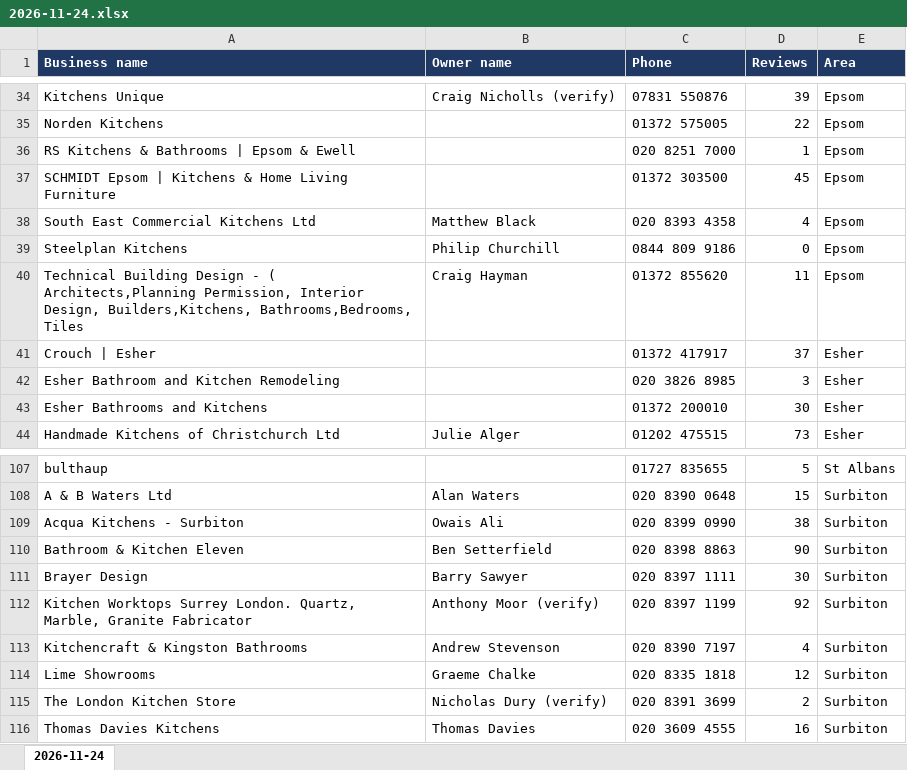
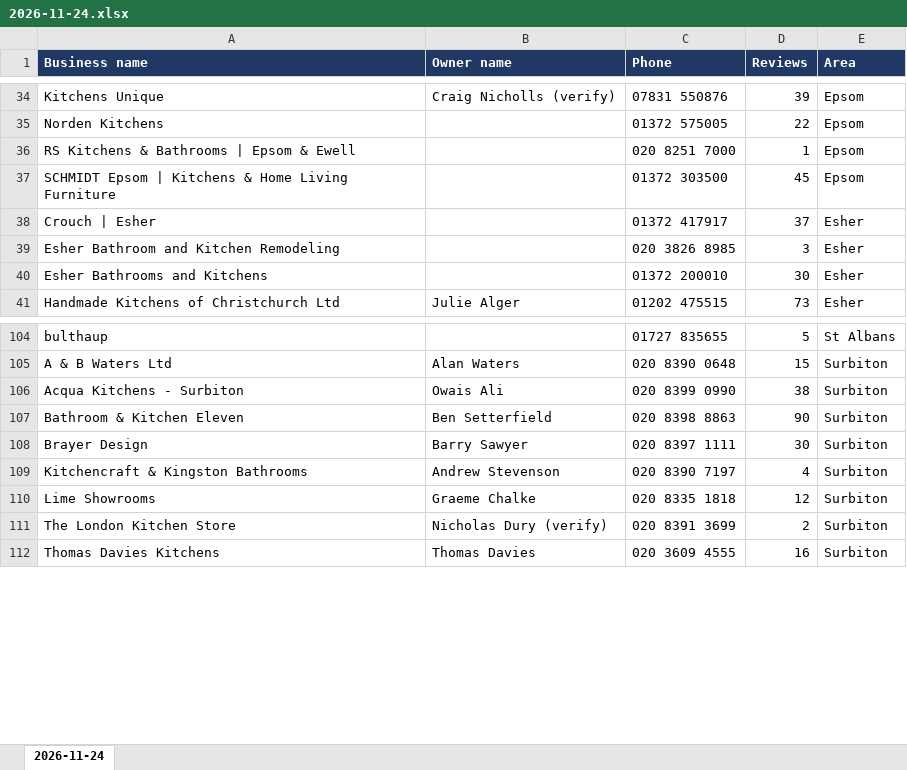
Before and after one commit to denvor2435-del/Cold-Calling-lead-list, an Excel workbook: leads/2026-11-24.xlsx, sheet 2026-11-24, drawn as a sheet; only a part is shown, gaps mark what is left out; values as stored, in another font and other column widths than the file's, no borders; the diff names each change by its address in the sheet, - before the commit and + after, or states it on an @@ line.

```diff
--- a/leads/2026-11-24.xlsx (sheet 2026-11-24)
+++ b/leads/2026-11-24.xlsx (sheet 2026-11-24)
-row 38: South East Commercial Kitchens Ltd | Matthew Black | 020 8393 4358 | 4 | Epsom
-row 39: Steelplan Kitchens | Philip Churchill | 0844 809 9186 | 0 | Epsom
-row 40: Technical Building Design - ( Architects,Planning Permission, Interior Design, Builders,Kitchens, Bathrooms,Bedrooms, Tiles | Craig Hayman | 01372 855620 | 11 | Epsom
-row 112: Kitchen Worktops Surrey London. Quartz, Marble, Granite Fabricator | Anthony Moor (verify) | 020 8397 1199 | 92 | Surbiton
```
Also changed, not shown: 3 other files.
